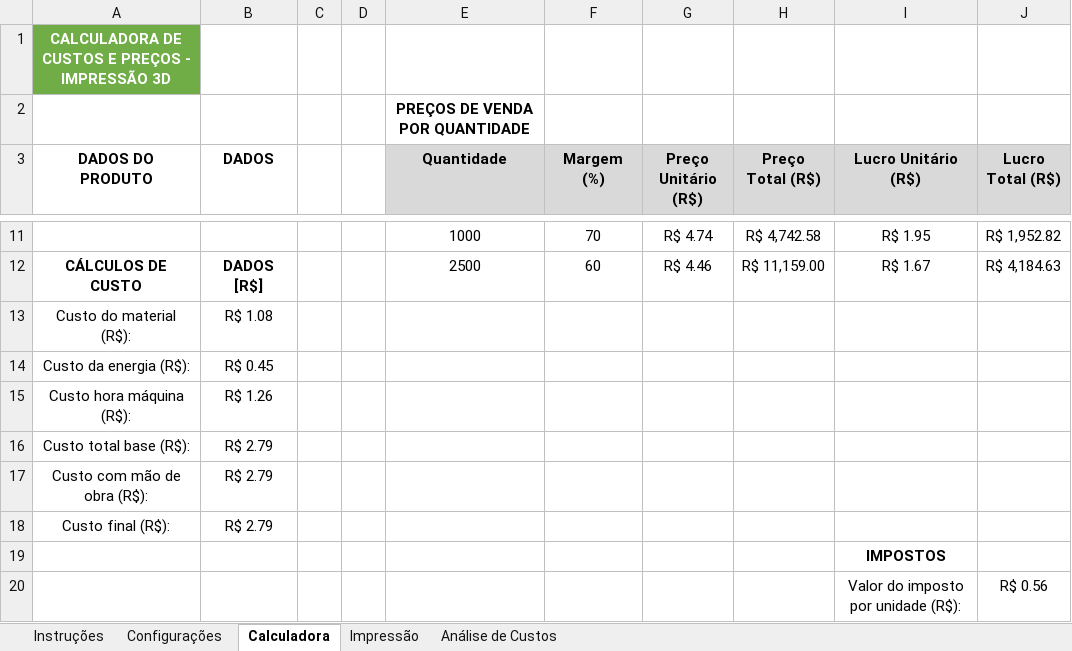
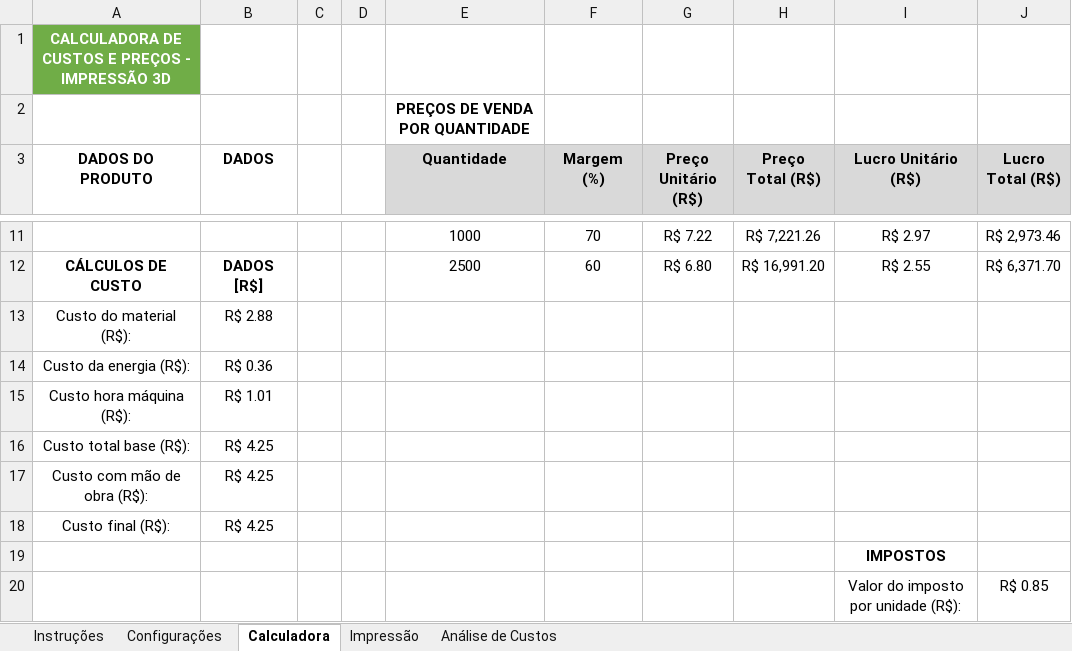
Before and after one commit to ClaudioSperb/impressao-3D, an Excel workbook: Impressao 3D/CUSTO PEÇAS IMPRESSAS.xlsx, sheet Calculadora, drawn as a sheet; only a part is shown, gaps mark what is left out; values as stored, in another font and other column widths than the file's, no borders; charts and pictures not drawn; the diff covers the shown part only; the diff names each change by its address in the sheet, - before the commit and + after, or states it on an @@ line.

```diff
--- a/Impressao 3D/CUSTO PEÇAS IMPRESSAS.xlsx (sheet Calculadora)
+++ b/Impressao 3D/CUSTO PEÇAS IMPRESSAS.xlsx (sheet Calculadora)
-G11 (Preço Unitário (R$)): R$ 4.74
+G11 (Preço Unitário (R$)): R$ 7.22
-H11 (Preço Total (R$)): R$ 4,742.58
+H11 (Preço Total (R$)): R$ 7,221.26
-I11 (Lucro Unitário (R$)): R$ 1.95
+I11 (Lucro Unitário (R$)): R$ 2.97
-J11 (Lucro Total (R$)): R$ 1,952.82
+J11 (Lucro Total (R$)): R$ 2,973.46
-G12 (Preço Unitário (R$)): R$ 4.46
+G12 (Preço Unitário (R$)): R$ 6.80
-H12 (Preço Total (R$)): R$ 11,159.00
+H12 (Preço Total (R$)): R$ 16,991.20
-I12 (Lucro Unitário (R$)): R$ 1.67
+I12 (Lucro Unitário (R$)): R$ 2.55
-J12 (Lucro Total (R$)): R$ 4,184.63
+J12 (Lucro Total (R$)): R$ 6,371.70
-B13 (DADOS): R$ 1.08
+B13 (DADOS): R$ 2.88
-B14 (DADOS): R$ 0.45
+B14 (DADOS): R$ 0.36
-B15 (DADOS): R$ 1.26
+B15 (DADOS): R$ 1.01
-B16:B18 (DADOS): R$ 2.79
+B16:B18 (DADOS): R$ 4.25
-J20 (Lucro Total (R$)): R$ 0.56
+J20 (Lucro Total (R$)): R$ 0.85
```
Also changed, not shown: 30 edited cells elsewhere in this sheet, sheet Impressão.
